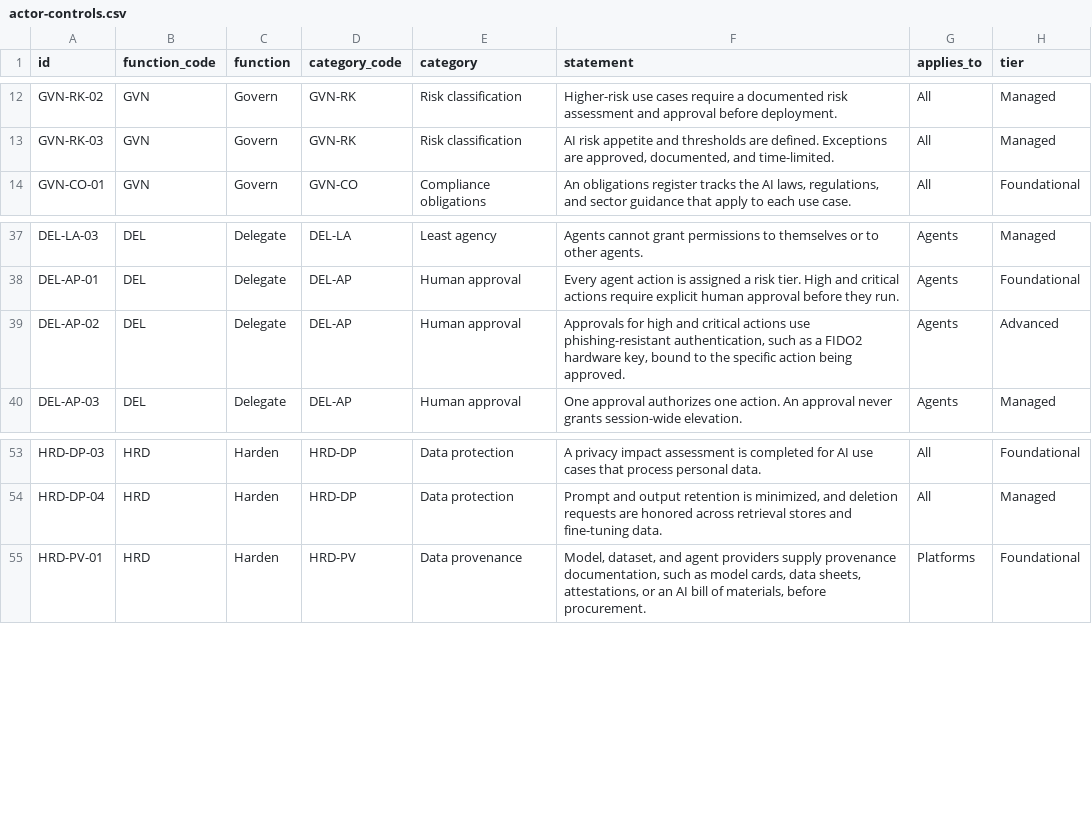
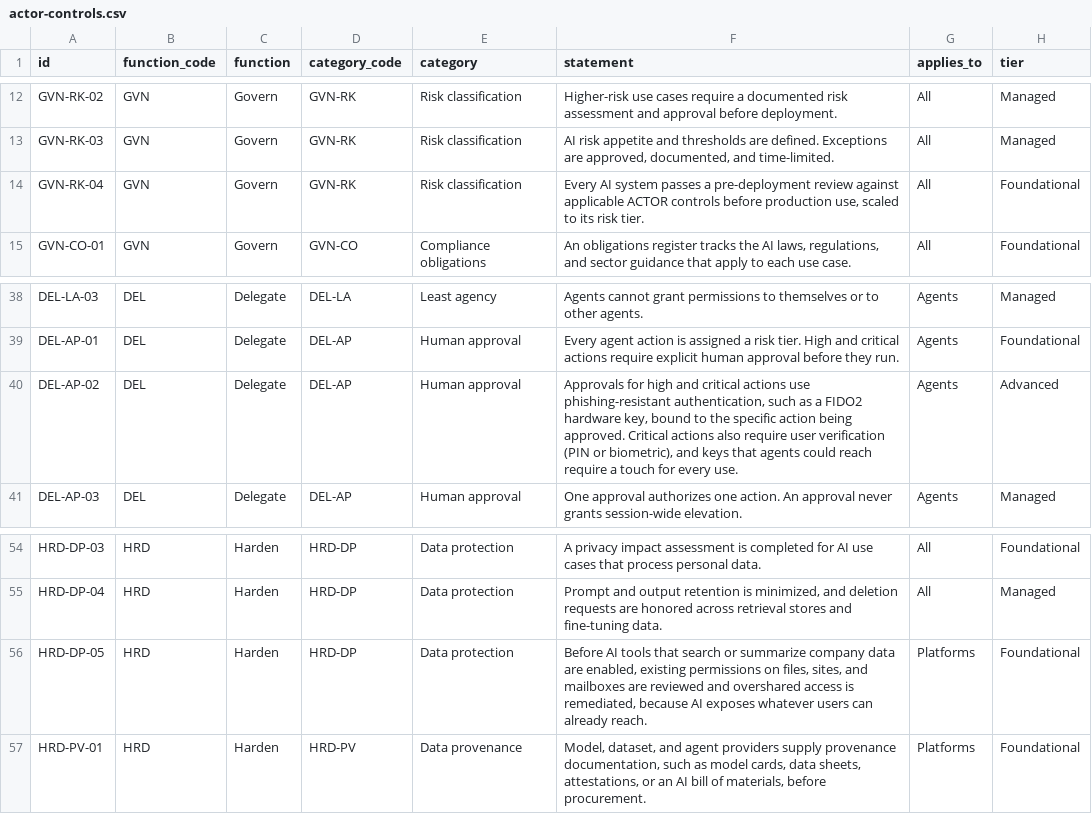
Before and after one commit to ACTOR-AI-Security/actor-framework, a CSV file: controls/actor-controls.csv, drawn as a sheet; only a part is shown, gaps mark what is left out.

Commit message:
Expand to 110 controls
- Add GVN-TP-04: disclose model providers and subprocessors
- Add MTR-BH-03: route AI alerts to security operations
- Add GVN-RK-04: pre-deployment review for every AI system
- Add HRD-DP-05: remediate overshared permissions before enabling AI
- Strengthen DEL-AP-02: user verification for critical actions, touch on every use
- Scope: baseline security assumed from CSF or CIS Controls
- Add issue templates

```diff
--- a/controls/actor-controls.csv
+++ b/controls/actor-controls.csv
@@ -13,2 +13,3 @@ GVN-RK-02,GVN,Govern,GVN-RK,Risk classification,Higher-risk use cases require a
 GVN-RK-03,GVN,Govern,GVN-RK,Risk classification,"AI risk appetite and thresholds are defined. Exceptions are approved, documented, and time-limited.",All,Managed
+GVN-RK-04,GVN,Govern,GVN-RK,Risk classification,"Every AI system passes a pre-deployment review against applicable ACTOR controls before production use, scaled to its risk tier.",All,Foundational
 GVN-CO-01,GVN,Govern,GVN-CO,Compliance obligations,"An obligations register tracks the AI laws, regulations, and sector guidance that apply to each use case.",All,Foundational
@@ -38,3 +39,3 @@ DEL-LA-03,DEL,Delegate,DEL-LA,Least agency,Agents cannot grant permissions to th
 DEL-AP-01,DEL,Delegate,DEL-AP,Human approval,Every agent action is assigned a risk tier. High and critical actions require explicit human approval before they run.,Agents,Foundational
-DEL-AP-02,DEL,Delegate,DEL-AP,Human approval,"Approvals for high and critical actions use phishing-resistant authentication, such as a FIDO2 hardware key, bound to the specific action being approved.",Agents,Advanced
+DEL-AP-02,DEL,Delegate,DEL-AP,Human approval,"Approvals for high and critical actions use phishing-resistant authentication, such as a FIDO2 hardware key, bound to the specific action being approved. Critical actions also require user verification (PIN or biometric), and keys that agents could reach require a touch for every use.",Agents,Advanced
 DEL-AP-03,DEL,Delegate,DEL-AP,Human approval,One approval authorizes one action. An approval never grants session-wide elevation.,Agents,Managed
@@ -54,2 +55,3 @@ HRD-DP-03,HRD,Harden,HRD-DP,Data protection,A privacy impact assessment is compl
 HRD-DP-04,HRD,Harden,HRD-DP,Data protection,"Prompt and output retention is minimized, and deletion requests are honored across retrieval stores and fine-tuning data.",All,Managed
+HRD-DP-05,HRD,Harden,HRD-DP,Data protection,"Before AI tools that search or summarize company data are enabled, existing permissions on files, sites, and mailboxes are reviewed and overshared access is remediated, because AI exposes whatever users can already reach.",Platforms,Foundational
 HRD-PV-01,HRD,Harden,HRD-PV,Data provenance,"Model, dataset, and agent providers supply provenance documentation, such as model cards, data sheets, attestations, or an AI bill of materials, before procurement.",Platforms,Foundational
```
Also changed, not shown: 4 other files.
